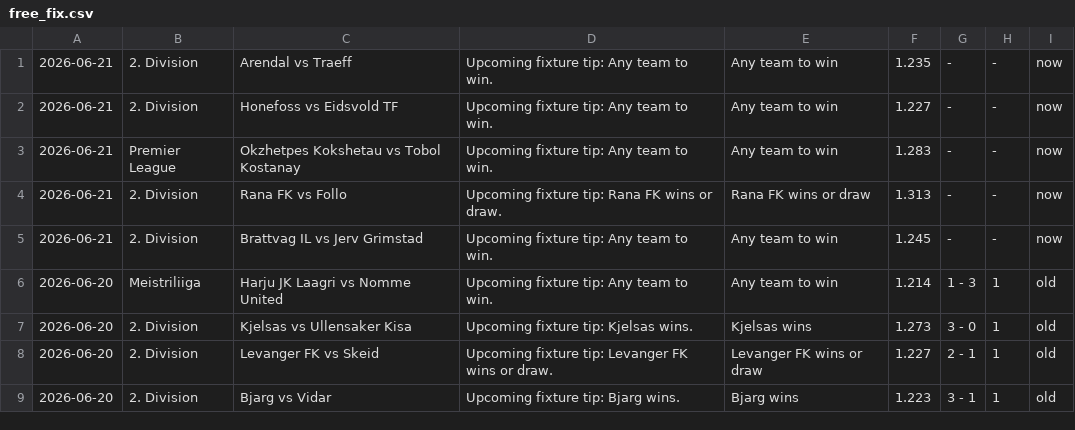
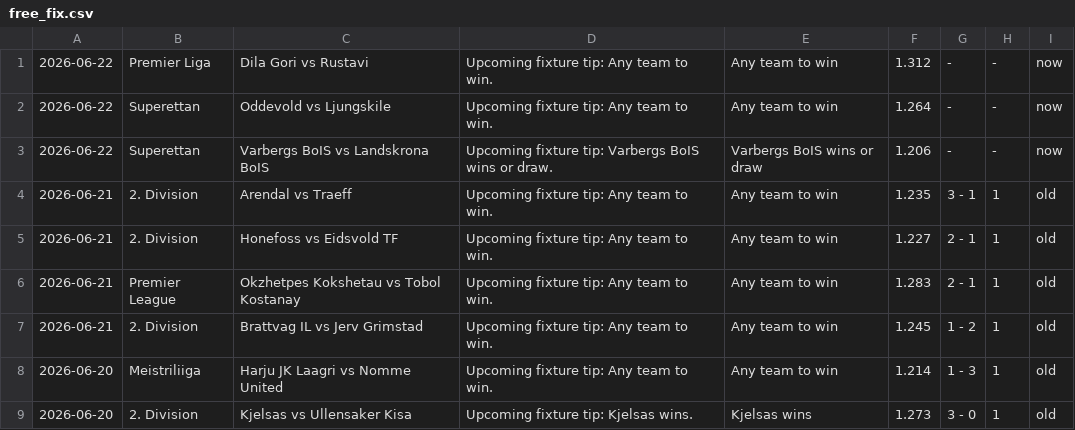
Before and after one commit to htetmyet/footytips, a CSV file: free_fix.csv, drawn as a sheet; only a part is shown; the shorter side is filled out with more unchanged rows.

```diff
--- a/free_fix.csv
+++ b/free_fix.csv
@@ -1,6 +1,8 @@
-2026-06-21,2. Division,Arendal vs Traeff,Upcoming fixture tip: Any team to win.,Any team to win,1.235,-,-,now
-2026-06-21,2. Division,Honefoss vs Eidsvold TF,Upcoming fixture tip: Any team to win.,Any team to win,1.227,-,-,now
-2026-06-21,Premier League,Okzhetpes Kokshetau vs Tobol Kostanay,Upcoming fixture tip: Any team to win.,Any team to win,1.283,-,-,now
-2026-06-21,2. Division,Rana FK vs Follo,Upcoming fixture tip: Rana FK wins or draw.,Rana FK wins or draw,1.313,-,-,now
-2026-06-21,2. Division,Brattvag IL vs Jerv Grimstad,Upcoming fixture tip: Any team to win.,Any team to win,1.245,-,-,now
+2026-06-22,Premier Liga,Dila Gori vs Rustavi,Upcoming fixture tip: Any team to win.,Any team to win,1.312,-,-,now
+2026-06-22,Superettan,Oddevold vs Ljungskile,Upcoming fixture tip: Any team to win.,Any team to win,1.264,-,-,now
+2026-06-22,Superettan,Varbergs BoIS vs Landskrona BoIS,Upcoming fixture tip: Varbergs BoIS wins or draw.,Varbergs BoIS wins or draw,1.206,-,-,now
+2026-06-21,2. Division,Arendal vs Traeff,Upcoming fixture tip: Any team to win.,Any team to win,1.235,3 - 1,1,old
+2026-06-21,2. Division,Honefoss vs Eidsvold TF,Upcoming fixture tip: Any team to win.,Any team to win,1.227,2 - 1,1,old
+2026-06-21,Premier League,Okzhetpes Kokshetau vs Tobol Kostanay,Upcoming fixture tip: Any team to win.,Any team to win,1.283,2 - 1,1,old
+2026-06-21,2. Division,Brattvag IL vs Jerv Grimstad,Upcoming fixture tip: Any team to win.,Any team to win,1.245,1 - 2,1,old
 2026-06-20,Meistriliiga,Harju JK Laagri vs Nomme United,Upcoming fixture tip: Any team to win.,Any team to win,1.214,1 - 3,1,old
```
Also changed, not shown: pre_fix.csv.
